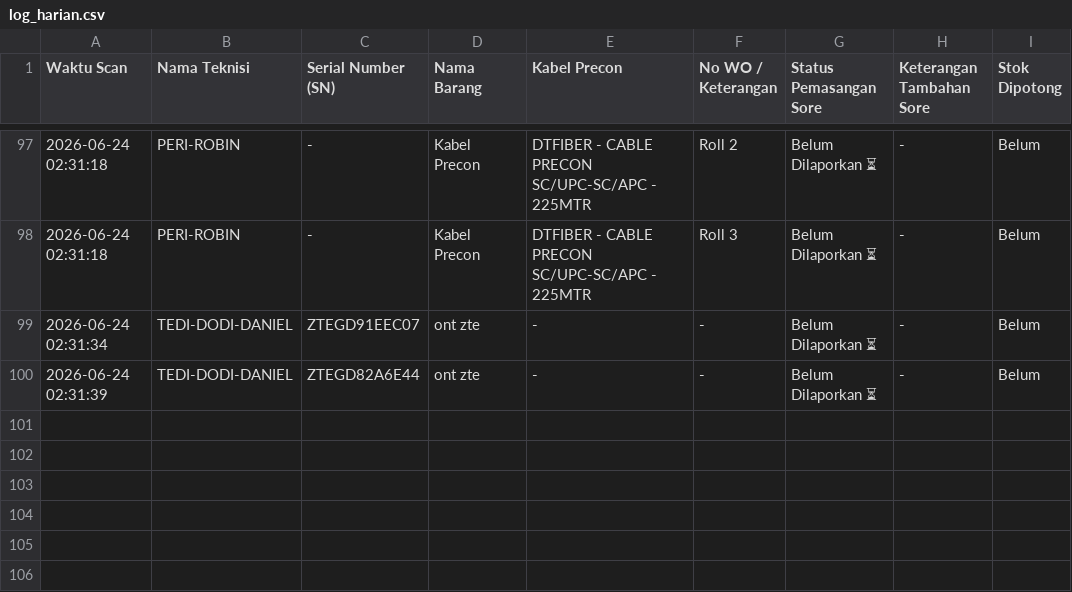
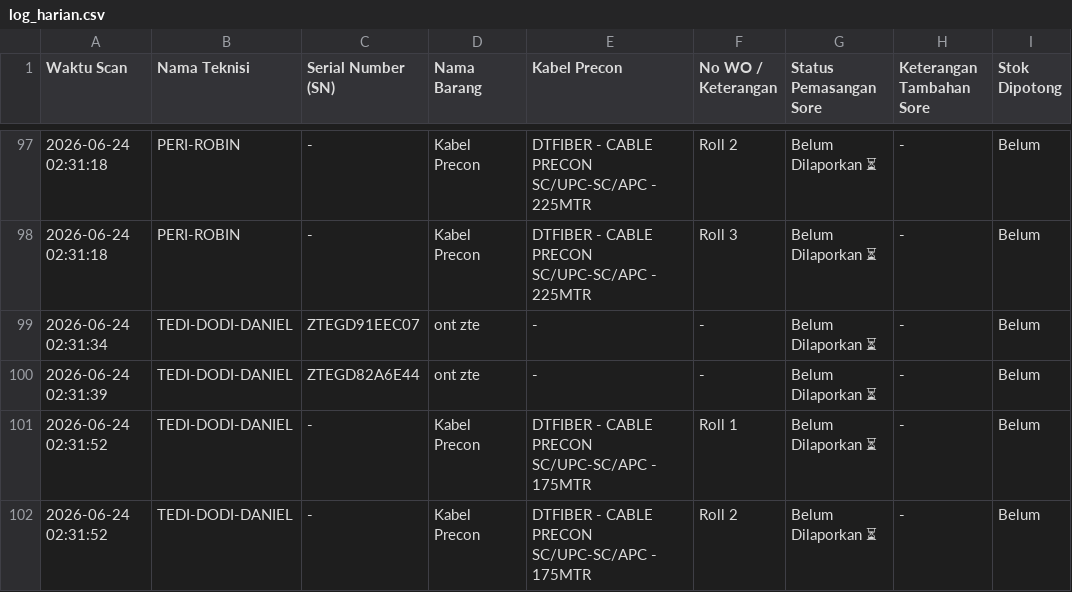
Before and after one commit to jrn999/gudang-ikr, a CSV file: log_harian.csv, drawn as a sheet; only a part is shown, gaps mark what is left out.

Commit message:
Auto-Update Input Kabel 2026-06-24 02:31

```diff
--- a/log_harian.csv
+++ b/log_harian.csv
@@ -100 +100,3 @@ Waktu Scan,Nama Teknisi,Serial Number (SN),Nama Barang,Kabel Precon,No WO / Kete
 2026-06-24 02:31:39,TEDI-DODI-DANIEL,ZTEGD82A6E44,ont zte,-,-,Belum Dilaporkan ⏳,-,Belum
+2026-06-24 02:31:52,TEDI-DODI-DANIEL,-,Kabel Precon,DTFIBER - CABLE PRECON SC/UPC-SC/APC - 175MTR,Roll 1,Belum Dilaporkan ⏳,-,Belum
+2026-06-24 02:31:52,TEDI-DODI-DANIEL,-,Kabel Precon,DTFIBER - CABLE PRECON SC/UPC-SC/APC - 175MTR,Roll 2,Belum Dilaporkan ⏳,-,Belum
```
